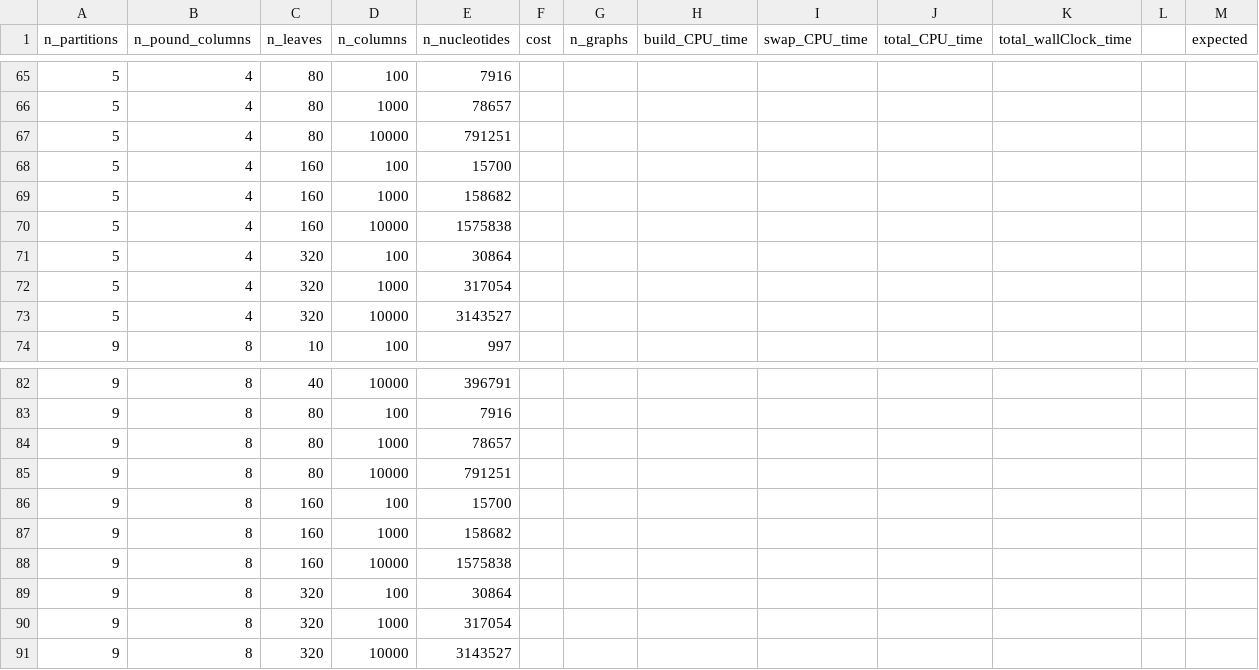
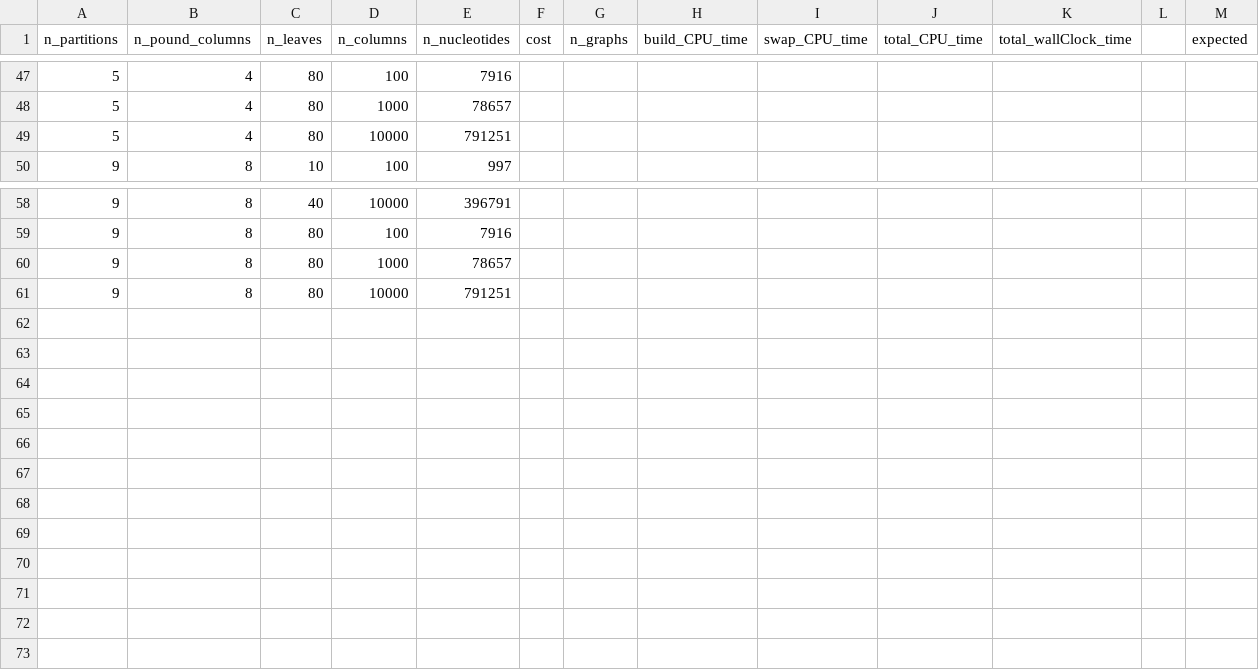
Before and after one commit to danimelsz/PrepDyn, a CSV file: test_data/simulations_complexity.csv, drawn as a sheet; only a part is shown, gaps mark what is left out; the diff covers the shown part only; the diff names each change by its address in the sheet, - before the commit and + after, or states it on an @@ line.

```diff
--- a/test_data/simulations_complexity.csv
+++ b/test_data/simulations_complexity.csv
-row 68: 5 | 4 | 160 | 100 | 15700
-row 69: 5 | 4 | 160 | 1000 | 158682
-row 70: 5 | 4 | 160 | 10000 | 1575838
-row 71: 5 | 4 | 320 | 100 | 30864
-row 72: 5 | 4 | 320 | 1000 | 317054
-row 73: 5 | 4 | 320 | 10000 | 3143527
-row 86: 9 | 8 | 160 | 100 | 15700
-row 87: 9 | 8 | 160 | 1000 | 158682
-row 88: 9 | 8 | 160 | 10000 | 1575838
-row 89: 9 | 8 | 320 | 100 | 30864
-row 90: 9 | 8 | 320 | 1000 | 317054
-row 91: 9 | 8 | 320 | 10000 | 3143527
```
Also changed, not shown: 18 removed rows elsewhere in this file, test_data/empirical_strategies.csv, 3 other files.
